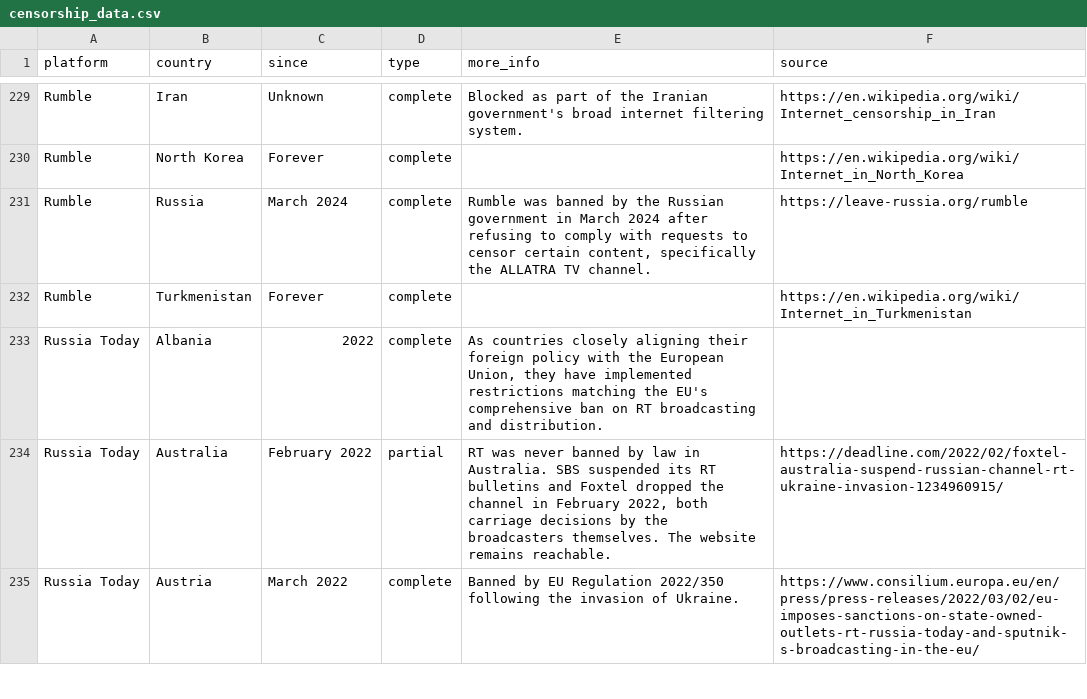
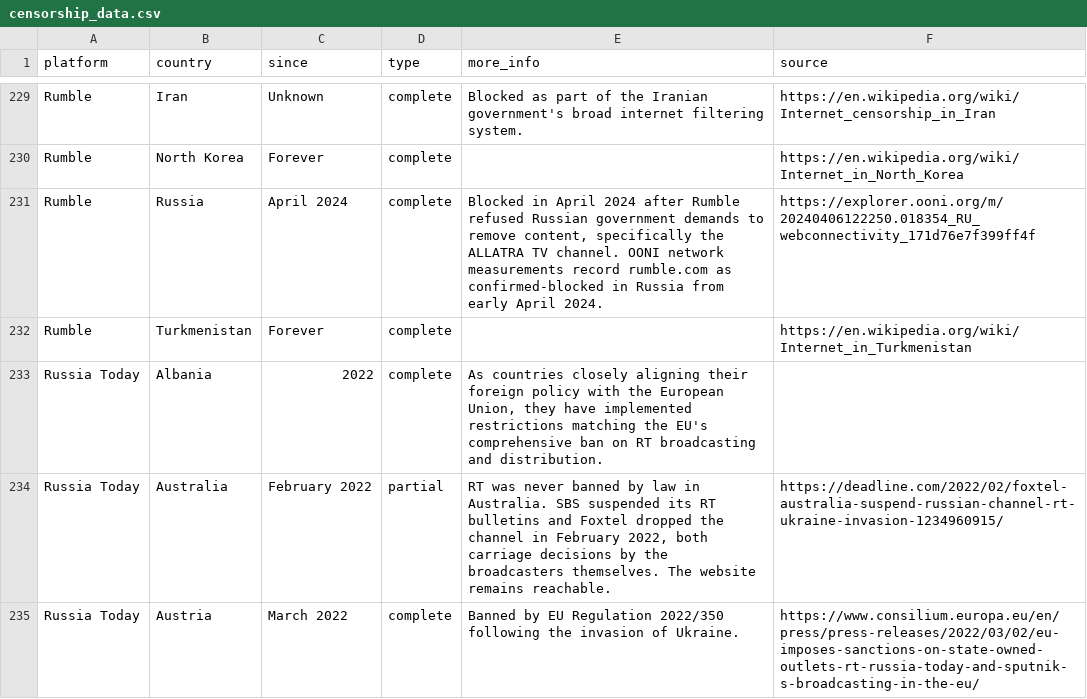
Before and after one commit to vimal7890/Censorship-Tracker, a CSV file: censorship_data.csv, drawn as a sheet; only a part is shown, gaps mark what is left out.

```diff
--- a/censorship_data.csv
+++ b/censorship_data.csv
@@ -230,3 +230,3 @@ Rumble,Iran,Unknown,complete,Blocked as part of the Iranian government's broad i
 Rumble,North Korea,Forever,complete,,https://en.wikipedia.org/wiki/Internet_in_North_Korea
-Rumble,Russia,March 2024,complete,"Rumble was banned by the Russian government in March 2024 after refusing to comply with requests to censor certain content, specifically the ALLATRA TV channel.",https://leave-russia.org/rumble
+Rumble,Russia,April 2024,complete,"Blocked in April 2024 after Rumble refused Russian government demands to remove content, specifically the ALLATRA TV channel. OONI network measurements record rumble.com as confirmed-blocked in Russia from early April 2024.",https://explorer.ooni.org/m/20240406122250.018354_RU_webconnectivity_171d76e7f399ff4f
 Rumble,Turkmenistan,Forever,complete,,https://en.wikipedia.org/wiki/Internet_in_Turkmenistan
```
Also changed, not shown: 1 other file.
